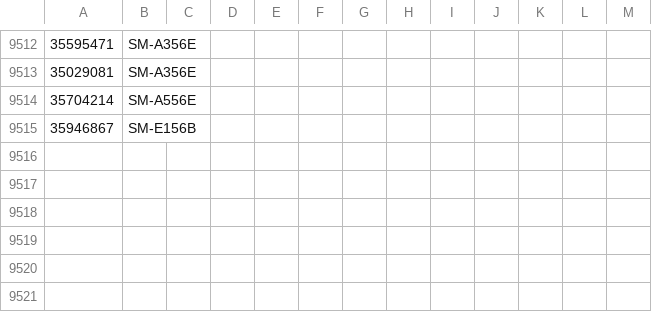
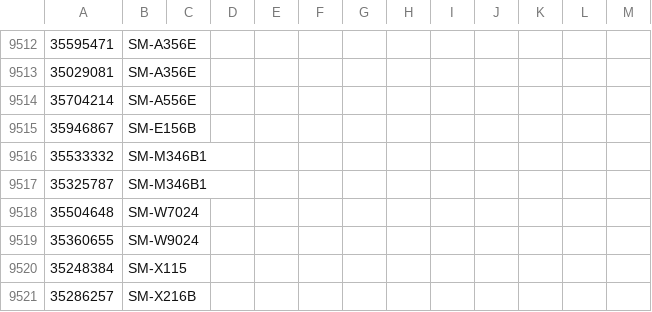
Before and after one commit to zacharee/SamloaderKotlin, a CSV file: common/src/commonMain/resources/MR/files/tacs.csv, drawn as a sheet; only a part is shown, gaps mark what is left out.

Commit message:
Add more TACs

```diff
--- a/common/src/commonMain/resources/MR/files/tacs.csv
+++ b/common/src/commonMain/resources/MR/files/tacs.csv
@@ -9515 +9515,7 @@
 35946867,SM-E156B
+35533332,SM-M346B1
+35325787,SM-M346B1
+35504648,SM-W7024
+35360655,SM-W9024
+35248384,SM-X115
+35286257,SM-X216B
```
